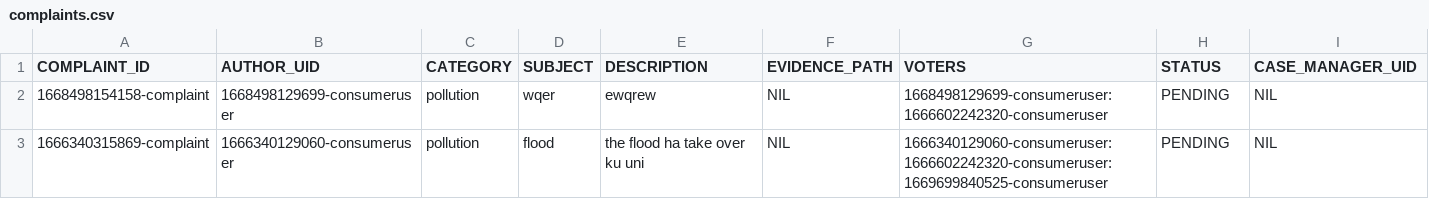
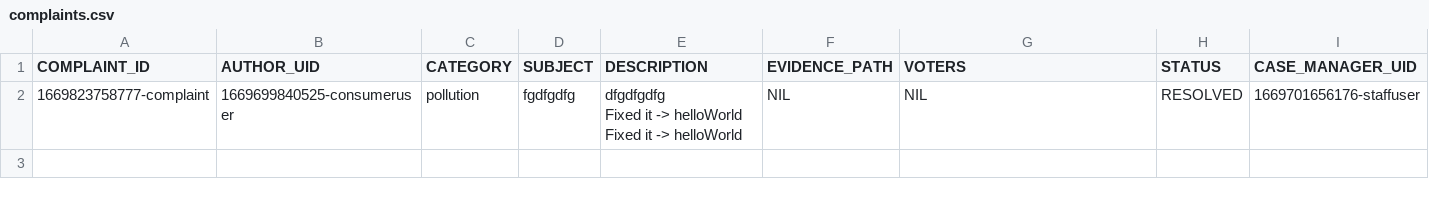
Before and after one commit to naiithink/ku-2022-01418211-oakcoding, a CSV file: data/issues/complaints/complaints.csv, drawn as a sheet.

Commit message:
staff can resolve the report with own cateory

```diff
--- a/data/issues/complaints/complaints.csv
+++ b/data/issues/complaints/complaints.csv
@@ -1,3 +1,4 @@
 "COMPLAINT_ID","AUTHOR_UID","CATEGORY","SUBJECT","DESCRIPTION","EVIDENCE_PATH","VOTERS","STATUS","CASE_MANAGER_UID"
-"1668498154158-complaint","1668498129699-consumeruser","pollution","wqer","ewqrew","NIL","1668498129699-consumeruser:1666602242320-consumeruser","PENDING","NIL"
-"1666340315869-complaint","1666340129060-consumeruser","pollution","flood","		the flood ha take over ku uni","NIL","1666340129060-consumeruser:1666602242320-consumeruser:1669699840525-consumeruser","PENDING","NIL"
+"1669823758777-complaint","1669699840525-consumeruser","pollution","fgdfgdfg","dfgdfgdfg
+Fixed it -> helloWorld
+Fixed it -> helloWorld","NIL","NIL","RESOLVED","1669701656176-staffuser"
```
Also changed, not shown: data/sessions.csv, 6 other files.
